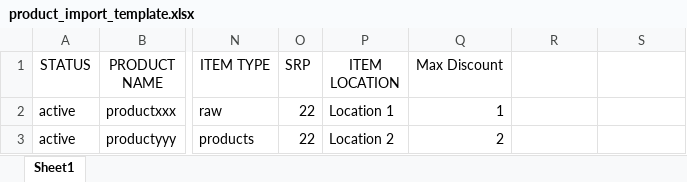
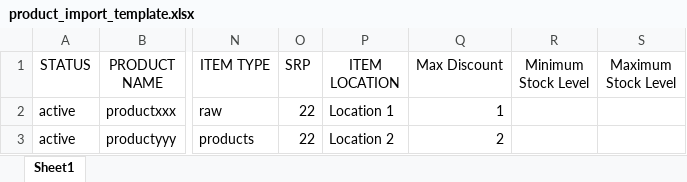
Before and after one commit to huitpos/isync-new, an Excel workbook: storage/app/Files/product_import_template.xlsx, sheet Sheet1, drawn as a sheet; only a part is shown, gaps mark what is left out; values as stored, in another font and other column widths than the file's, no borders; charts and pictures not drawn; the diff names each change by its address in the sheet, - before the commit and + after, or states it on an @@ line.

Commit message:
add min and max column on the product template

```diff
--- a/storage/app/Files/product_import_template.xlsx (sheet Sheet1)
+++ b/storage/app/Files/product_import_template.xlsx (sheet Sheet1)
-R1: (empty)
+R1: Minimum Stock Level
-S1: (empty)
+S1: Maximum Stock Level
```
Also changed, not shown: 6 other files.
